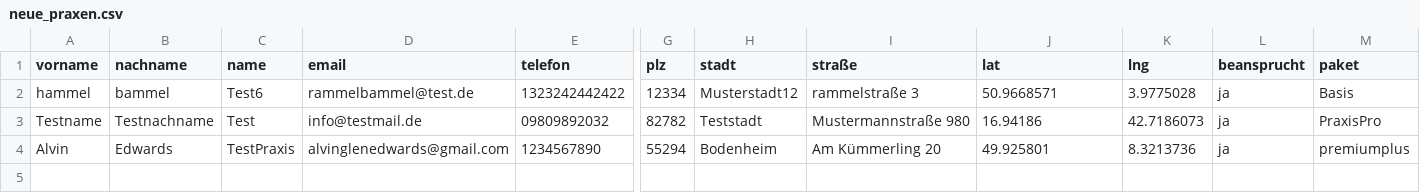
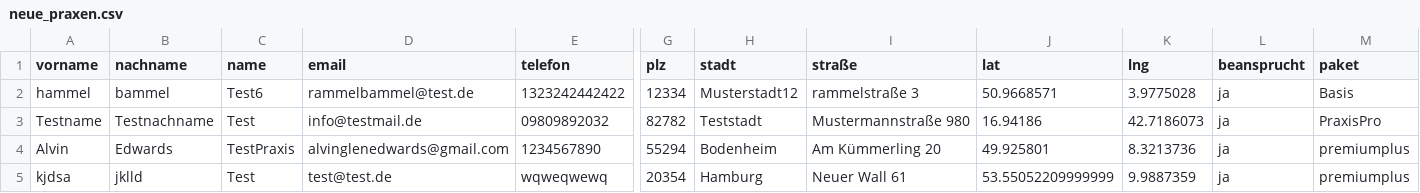
Before and after one commit to aglenedwards/DentalaxFinal, a CSV file: neue_praxen.csv, drawn as a sheet; only a part is shown, gaps mark what is left out; rows hold the shown columns only; the diff names each change by its address in the sheet, - before the commit and + after, or states it on an @@ line.

```diff
--- a/neue_praxen.csv
+++ b/neue_praxen.csv
+row 5: kjdsa | jklld | Test | test@test.de | wqweqwewq | 20354 | Hamburg | Neuer Wall 61 | 53.55052209999999 | 9.9887359 | ja | premiumplus
```
Also changed, not shown: 1 other file.
